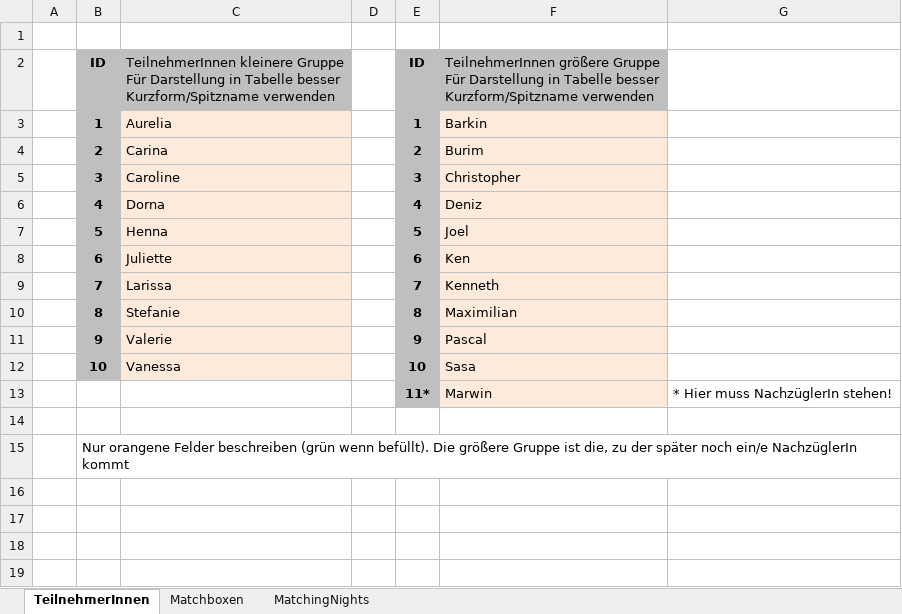
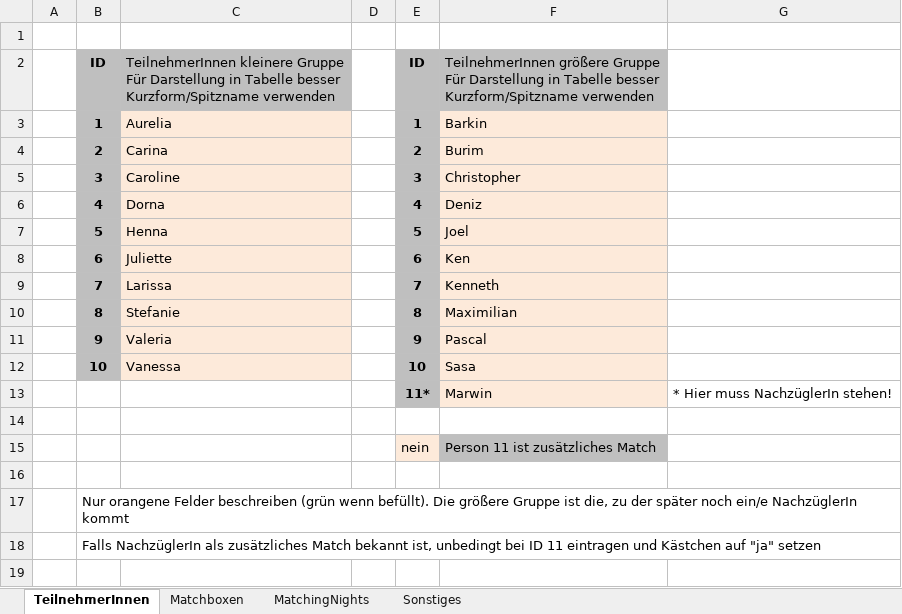
Before and after one commit to pheagan/AYTO-Berechnung, an Excel workbook: AYTO_Berechnung/AYTO_Data.xlsx, sheet TeilnehmerInnen, drawn as a sheet; values as stored, in another font and other column widths than the file's, no borders; conditional formats not drawn; the diff names each change by its address in the sheet, - before the commit and + after, or states it on an @@ line.

Commit message:
Script Update for new Game Mechanic
Berechnung ist jetzt darauf ausgelegt, dass die Bonusperson in Gruppe 11 nicht mehr bekannt sein muss.
Klassische Berechnung inklusive Optimierung unverändert.

```diff
--- a/AYTO_Berechnung/AYTO_Data.xlsx (sheet TeilnehmerInnen)
+++ b/AYTO_Berechnung/AYTO_Data.xlsx (sheet TeilnehmerInnen)
+sheet tab: Sonstiges
-C11: Valerie
+C11: Valeria
+row 15:  |  |  |  | nein | Person 11 ist zusätzliches Match
+row 16: (empty)
+row 18:  | Falls NachzüglerIn als zusätzliches Match bekannt ist, unbedingt bei ID 11 eintragen und Kästchen auf "ja" setzen
+row 19: (empty)
```
Also changed, not shown: sheet MatchingNights, sheet Matchboxen, hidden cells, 3 other files.
